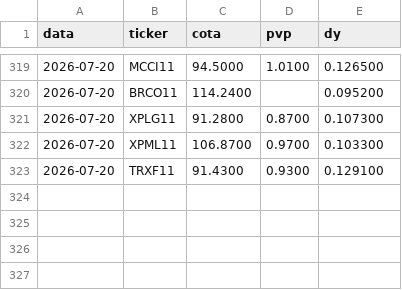
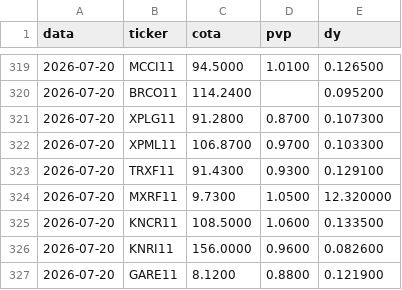
Before and after one commit to henriquebdasilva/analise-fiis, a CSV file: historico.csv, drawn as a sheet; only a part is shown, gaps mark what is left out.

```diff
--- a/historico.csv
+++ b/historico.csv
@@ -323 +323,5 @@ data,ticker,cota,pvp,dy
 2026-07-20,TRXF11,91.4300,0.9300,0.129100
+2026-07-20,MXRF11,9.7300,1.0500,12.320000
+2026-07-20,KNCR11,108.5000,1.0600,0.133500
+2026-07-20,KNRI11,156.0000,0.9600,0.082600
+2026-07-20,GARE11,8.1200,0.8800,0.121900
```
